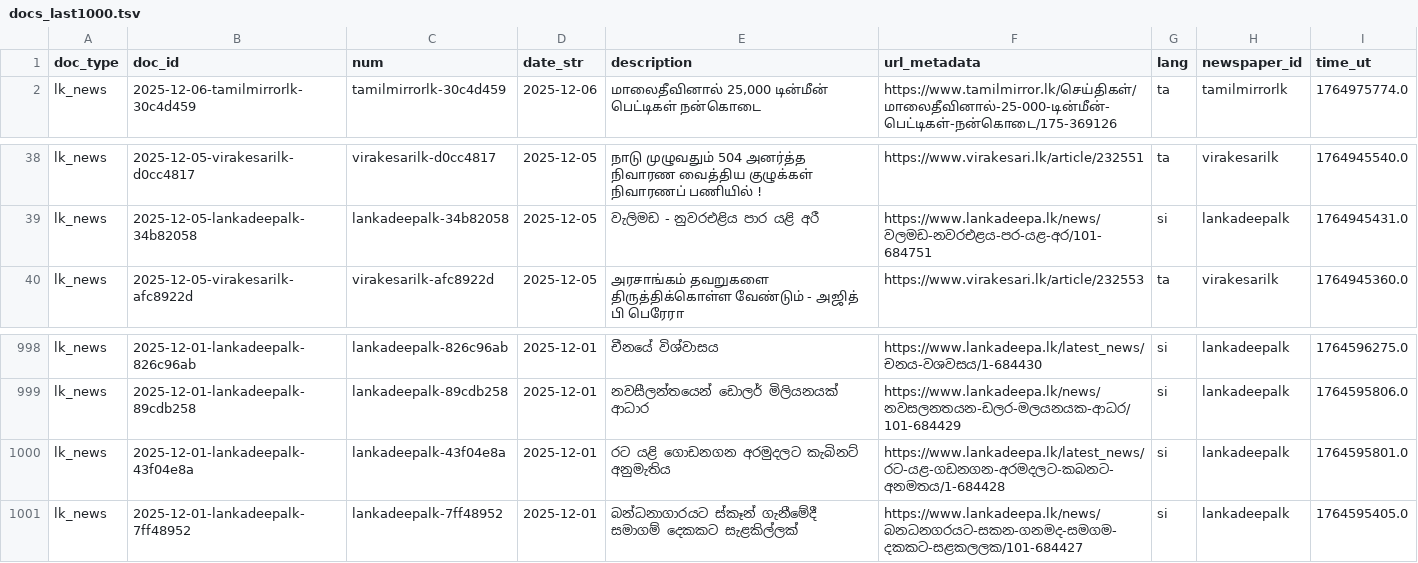
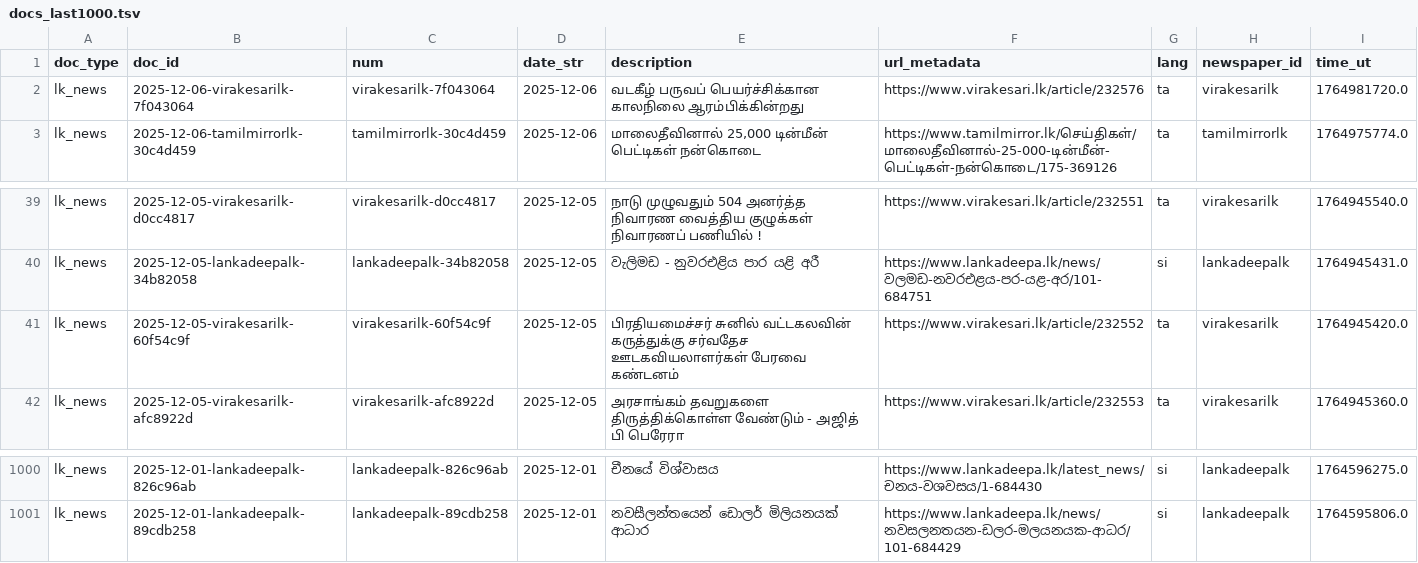
Before and after one commit to nuuuwan/lk_news, a TSV file: data/lk_news/docs_last1000.tsv, drawn as a sheet; only a part is shown, gaps mark what is left out; removed rows and columns are numbered as before the commit, all else as after; the diff names each change by its address in the sheet, - before the commit and + after, or states it on an @@ line.

```diff
--- a/data/lk_news/docs_last1000.tsv
+++ b/data/lk_news/docs_last1000.tsv
+row 2: lk_news | 2025-12-06-virakesarilk-7f043064 | virakesarilk-7f043064 | 2025-12-06 | வடகீழ் பருவப் பெயர்ச்சிக்கான காலநிலை ஆரம்பிக்கின்றது | https://www.virakesari.lk/article/232576 | ta | virakesarilk | 1764981720.0
+row 41: lk_news | 2025-12-05-virakesarilk-60f54c9f | virakesarilk-60f54c9f | 2025-12-05 | பிரதியமைச்சர் சுனில் வட்டகலவின் கருத்துக்கு சர்வதேச ஊடகவியலாளர்கள் பேரவை கண்டனம் | https://www.virakesari.lk/article/232552 | ta | virakesarilk | 1764945420.0
-row 1000: lk_news | 2025-12-01-lankadeepalk-43f04e8a | lankadeepalk-43f04e8a | 2025-12-01 | රට යළි ගොඩනගන අරමුදලට කැබිනට් අනුමැතිය | https://www.lankadeepa.lk/latest_news/රට-යළ-ගඩනගන-අරමදලට-කබනට-අනමතය/1-684428 | si | lankadeepalk | 1764595801.0
-row 1001: lk_news | 2025-12-01-lankadeepalk-7ff48952 | lankadeepalk-7ff48952 | 2025-12-01 | බන්ධනාගාරයට ස්කෑන් ගැනීමේදී සමාගම් දෙකකට සැළකිල්ලක් | https://www.lankadeepa.lk/news/බනධනගරයට-සකන-ගනමද-සමගම-දකකට-සළකලලක/101-684427 | si | lankadeepalk | 1764595405.0
```
Also changed, not shown: data/lk_news/docs_last100.tsv, 10 other files.
